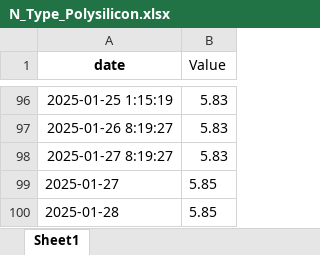
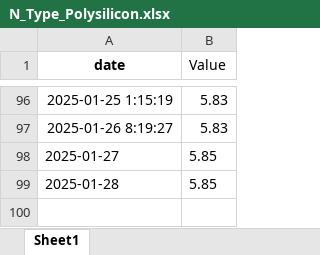
Before and after one commit to BoutahirYassine/Anticipation-of-Raw-Material-Prices, an Excel workbook: DataBI/N_Type_Polysilicon.xlsx, sheet Sheet1, drawn as a sheet; only a part is shown, gaps mark what is left out; values as stored, in another font and other column widths than the file's, no borders; the diff names each change by its address in the sheet, - before the commit and + after, or states it on an @@ line.

```diff
--- a/DataBI/N_Type_Polysilicon.xlsx (sheet Sheet1)
+++ b/DataBI/N_Type_Polysilicon.xlsx (sheet Sheet1)
-row 98: 2025-01-27 8:19:27 | 5.83
```
Also changed, not shown: 2 other files.
